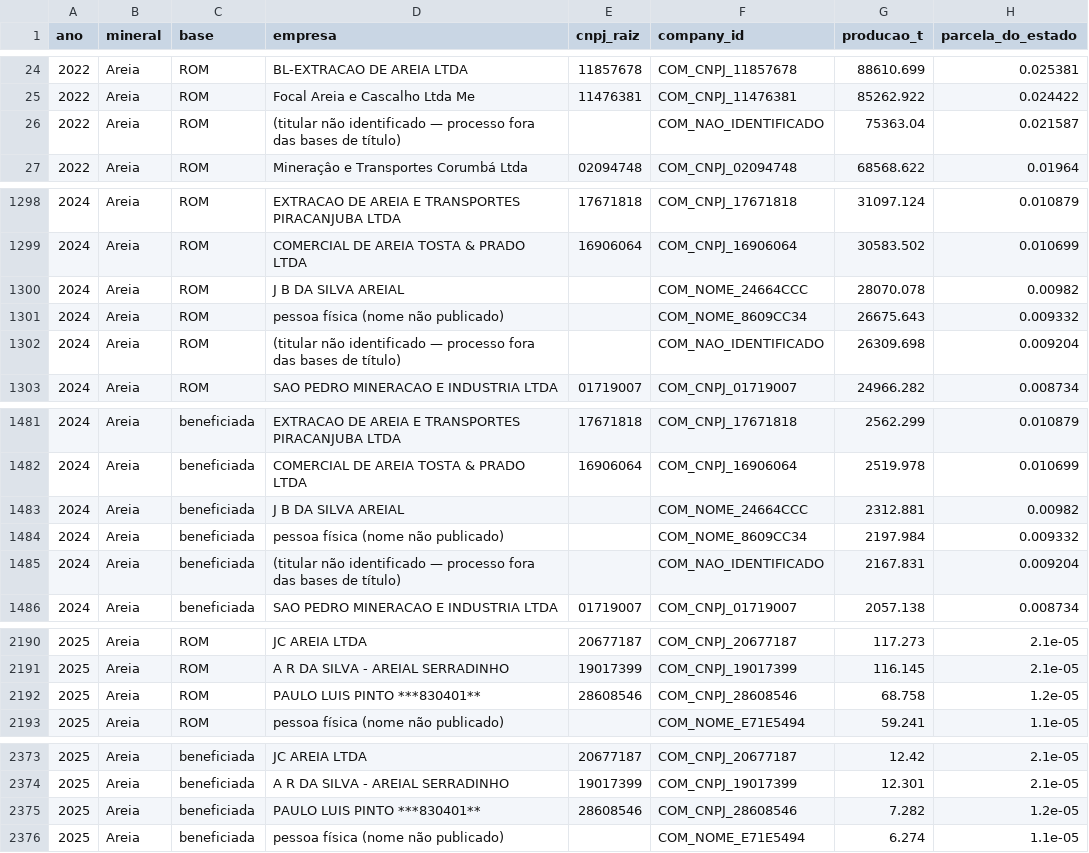
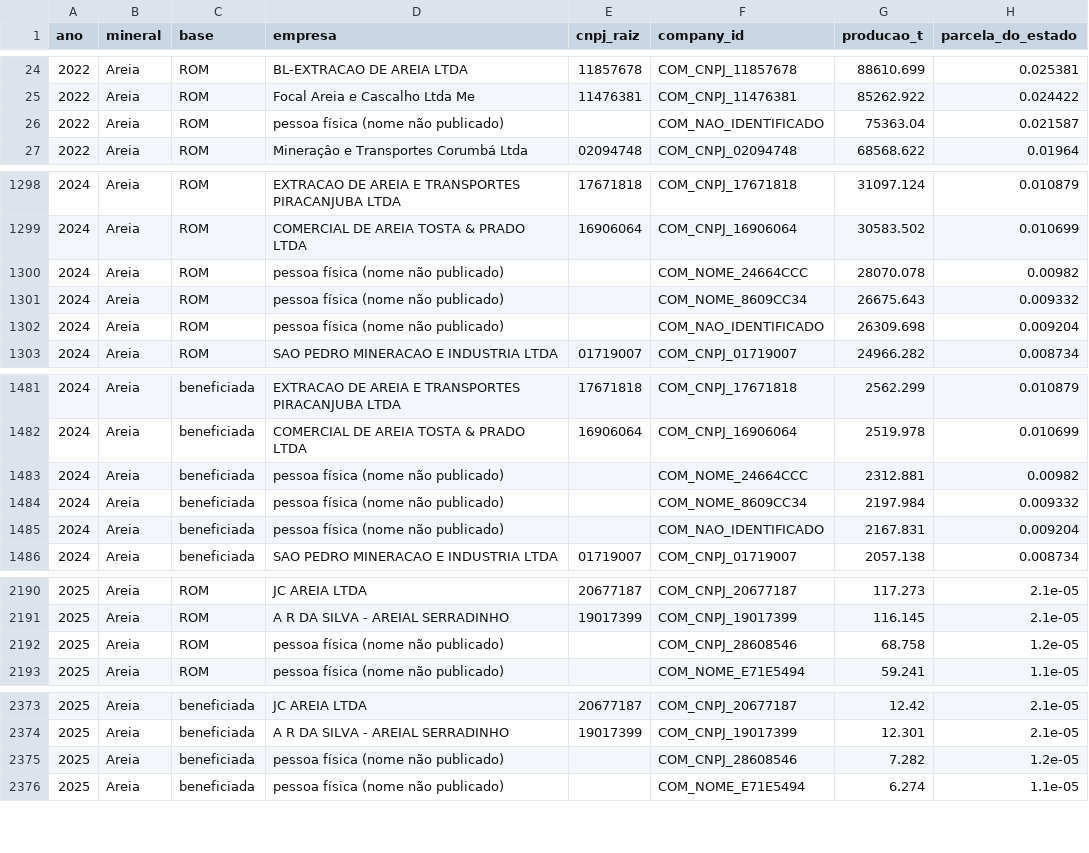
Before and after one commit to mineragoias-rgb/minera-goias, a CSV file: Squad 1/Bases consolidadas/documentacao/base_producao/base_producao_empresa_ano.csv, drawn as a sheet; only a part is shown, gaps mark what is left out; the diff covers the shown part only; the diff names each change by its address in the sheet, - before the commit and + after, or states it on an @@ line.

```diff
--- a/Squad 1/Bases consolidadas/documentacao/base_producao/base_producao_empresa_ano.csv
+++ b/Squad 1/Bases consolidadas/documentacao/base_producao/base_producao_empresa_ano.csv
-D26 (empresa): (titular não identificado — processo fora das bases de título)
+D26 (empresa): pessoa física (nome não publicado)
-D1300 (empresa): J B DA SILVA AREIAL
+D1300 (empresa): pessoa física (nome não publicado)
-D1302 (empresa): (titular não identificado — processo fora das bases de título)
+D1302 (empresa): pessoa física (nome não publicado)
-D1483 (empresa): J B DA SILVA AREIAL
+D1483 (empresa): pessoa física (nome não publicado)
-D1485 (empresa): (titular não identificado — processo fora das bases de título)
+D1485 (empresa): pessoa física (nome não publicado)
-D2192 (empresa): PAULO LUIS PINTO ***830401**
+D2192 (empresa): pessoa física (nome não publicado)
-E2192 (cnpj_raiz): 28608546
+E2192 (cnpj_raiz): (empty)
-D2375 (empresa): PAULO LUIS PINTO ***830401**
+D2375 (empresa): pessoa física (nome não publicado)
-E2375 (cnpj_raiz): 28608546
+E2375 (cnpj_raiz): (empty)
```
Also changed, not shown: 17 edited cells elsewhere in this file, 3 other files.
